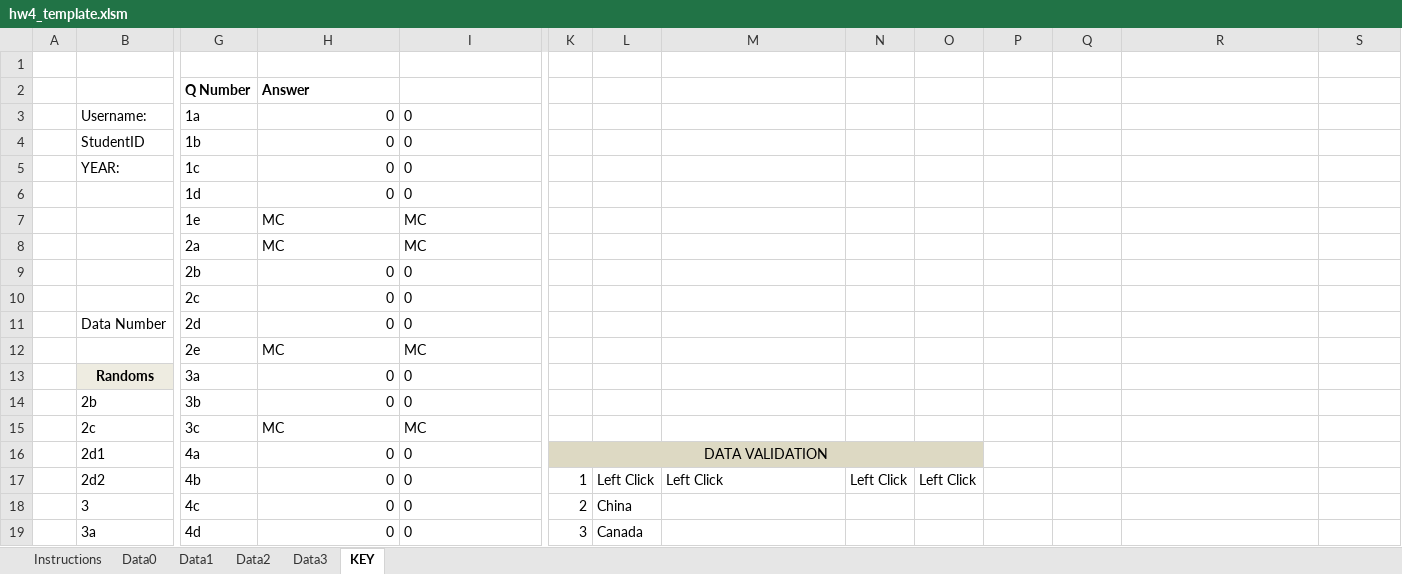
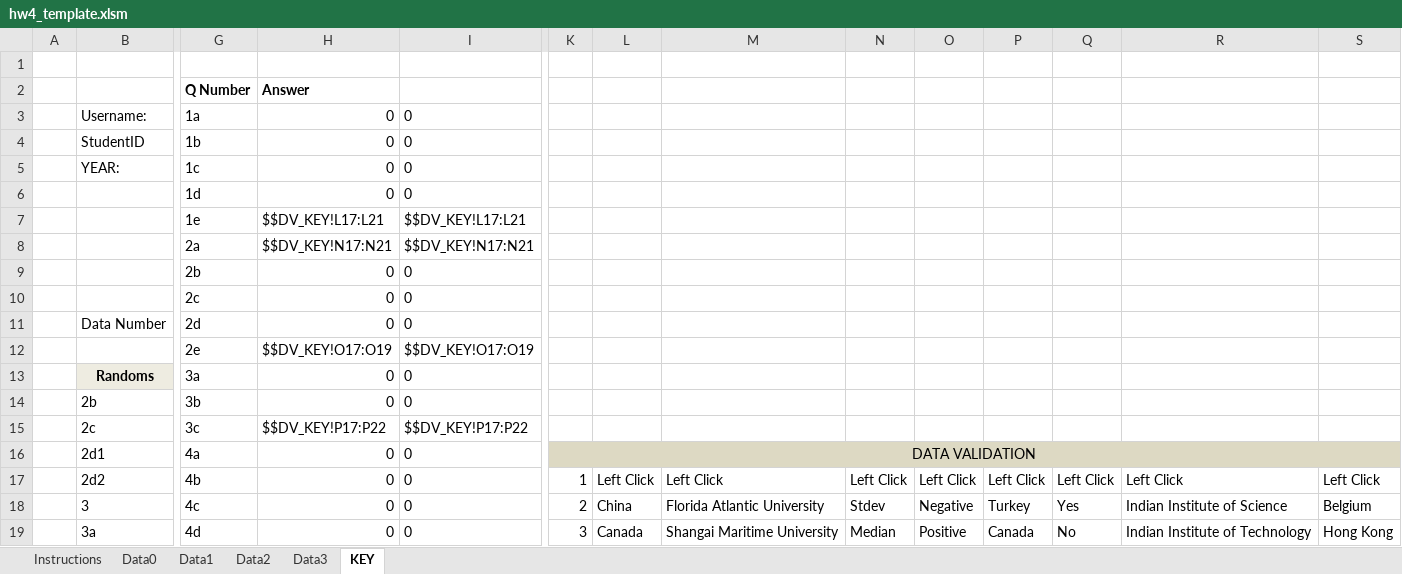
Before and after one commit to DenizUgur/bus-fs, an Excel workbook: webapp/data/templates/hw4_template.xlsm, sheet KEY, drawn as a sheet; only a part is shown, gaps mark what is left out; values as stored, in another font and other column widths than the file's, no borders; removed rows and columns are numbered as before the commit, all else as after; rows hold the shown columns only; the diff covers the shown part only; the diff names each change by its address in the sheet, - before the commit and + after, or states it on an @@ line.

Commit message:
hw4 template update

```diff
--- a/webapp/data/templates/hw4_template.xlsm (sheet KEY)
+++ b/webapp/data/templates/hw4_template.xlsm (sheet KEY)
-row 7:  |  | 1e | MC | MC
-row 8:  |  | 2a | MC | MC
+row 7:  |  | 1e | $$DV_KEY!L17:L21 | $$DV_KEY!L17:L21
+row 8:  |  | 2a | $$DV_KEY!N17:N21 | $$DV_KEY!N17:N21
-row 12:  |  | 2e | MC | MC
+row 12:  |  | 2e | $$DV_KEY!O17:O19 | $$DV_KEY!O17:O19
-H15: MC
+H15: $$DV_KEY!P17:P22
-I15: MC
+I15: $$DV_KEY!P17:P22
-K16:O16 merged
+K16:S16 merged
-P16:S16 fill: none
+P16:S16 fill: #DDD9C3
-P17: (empty)
+P17: Left Click
-Q17: (empty)
+Q17: Left Click
-R17: (empty)
+R17: Left Click
-S17: (empty)
+S17: Left Click
-M18: (empty)
+M18: Florida Atlantic University
-N18: (empty)
+N18: Stdev
-O18: (empty)
+O18: Negative
-P18: (empty)
+P18: Turkey
-Q18: (empty)
+Q18: Yes
-R18: (empty)
+R18: Indian Institute of Science
-S18: (empty)
+S18: Belgium
-M19: (empty)
+M19: Shangai Maritime University
-N19: (empty)
+N19: Median
-O19: (empty)
+O19: Positive
-P19: (empty)
+P19: Canada
-Q19: (empty)
+Q19: No
-R19: (empty)
+R19: Indian Institute of Technology
-S19: (empty)
+S19: Hong Kong
```
Also changed, not shown: 6 added rows, 6 removed rows and 7 edited cells elsewhere in this sheet, sheet Instructions, charts or pictures.
